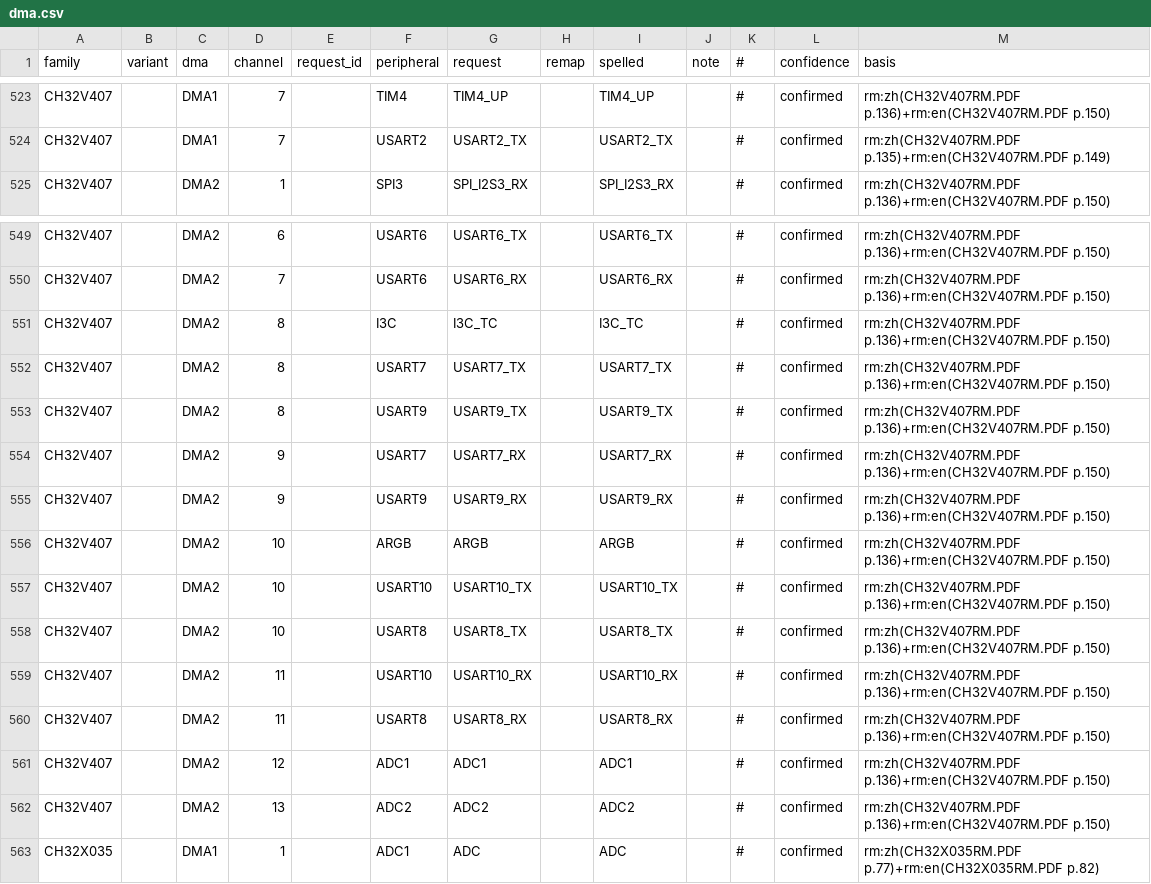
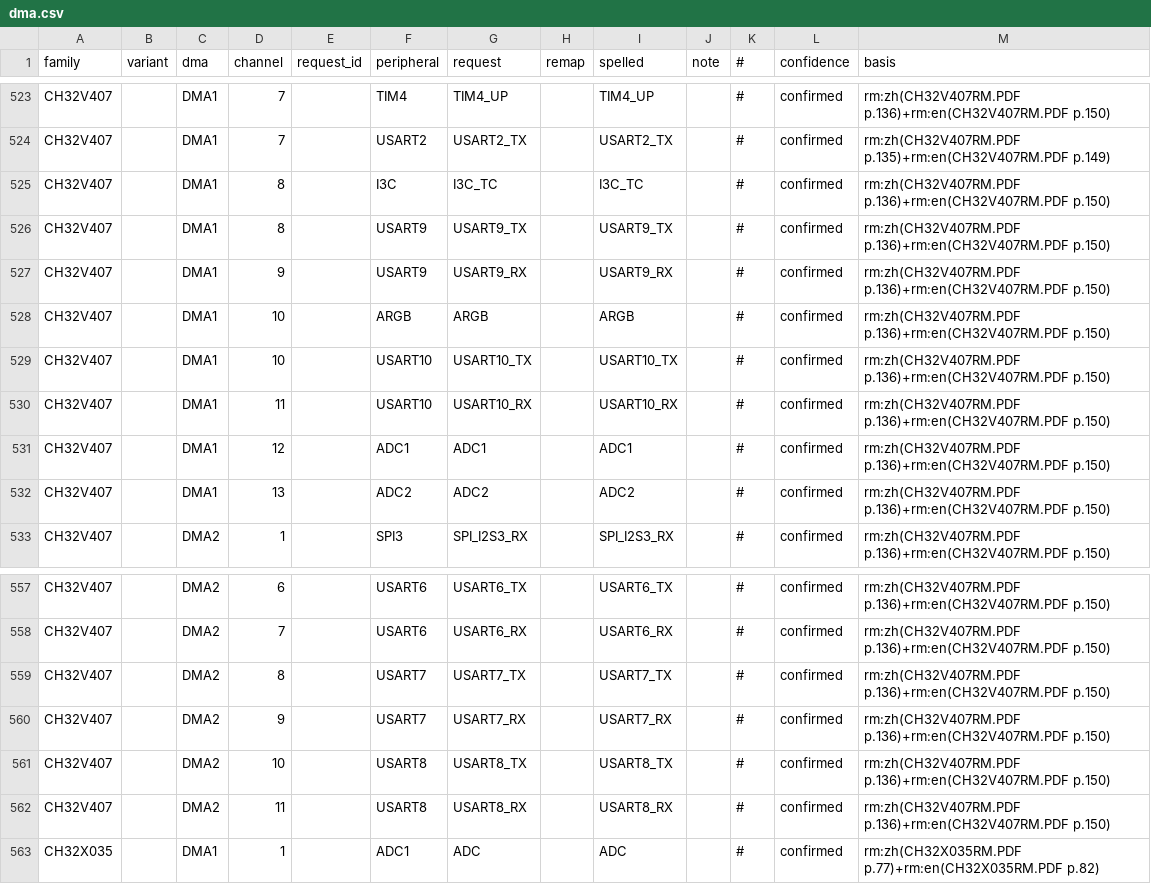
Before and after one commit to ch32-riscv-ug/ch32-device-data, a CSV file: index/dma.csv, drawn as a sheet; only a part is shown, gaps mark what is left out.

Commit message:
dma_requests: V407 の DMA1 ch8〜13 が DMA2 に化けていたのを直す（ArduinoCore-CH32RV の報告）
CH32V407RM は表題を表の下に置き、DMA1 の ch8〜13 の表の直後に `Figure 11-3 DMA2 …` が来る。表題を
出てきた順に表へ割り当てていたので、ADC1(ch12)・ADC2(ch13)・USART9/10・I3C・ARGB の8行が DMA2 に
なっていた（zh/en とも同じ読みで confirmed）。ch32v4x7.h の DMA1 は ch13 まで、DMA2 は ch11 まで。

- extract_dma_requests: `通道8〜` から始まる表は直前の格子の続き。表題は同じ DMA を名乗るとき
  だけ消費する（CH32FV2x_V3xRM.en の `Table 11-4 … DMA2 channel (Ⅱ)` は自分の表題を持つ）
- 動いたのは V407 の8行だけ（DMA2→DMA1）。他 family は不変
- check_tables: (DMA, channel) が register_blocks の DMAx_ChannelN に実在すること（直す前のデータで落ちる）

```diff
--- a/index/dma.csv
+++ b/index/dma.csv
@@ -524,2 +524,10 @@ CH32V407,,DMA1,7,,TIM4,TIM4_UP,,TIM4_UP,,#,confirmed,rm:zh(CH32V407RM.PDF p.136)
 CH32V407,,DMA1,7,,USART2,USART2_TX,,USART2_TX,,#,confirmed,rm:zh(CH32V407RM.PDF p.135)+rm:en(CH32V407RM.PDF p.149)
+CH32V407,,DMA1,8,,I3C,I3C_TC,,I3C_TC,,#,confirmed,rm:zh(CH32V407RM.PDF p.136)+rm:en(CH32V407RM.PDF p.150)
+CH32V407,,DMA1,8,,USART9,USART9_TX,,USART9_TX,,#,confirmed,rm:zh(CH32V407RM.PDF p.136)+rm:en(CH32V407RM.PDF p.150)
+CH32V407,,DMA1,9,,USART9,USART9_RX,,USART9_RX,,#,confirmed,rm:zh(CH32V407RM.PDF p.136)+rm:en(CH32V407RM.PDF p.150)
+CH32V407,,DMA1,10,,ARGB,ARGB,,ARGB,,#,confirmed,rm:zh(CH32V407RM.PDF p.136)+rm:en(CH32V407RM.PDF p.150)
+CH32V407,,DMA1,10,,USART10,USART10_TX,,USART10_TX,,#,confirmed,rm:zh(CH32V407RM.PDF p.136)+rm:en(CH32V407RM.PDF p.150)
+CH32V407,,DMA1,11,,USART10,USART10_RX,,USART10_RX,,#,confirmed,rm:zh(CH32V407RM.PDF p.136)+rm:en(CH32V407RM.PDF p.150)
+CH32V407,,DMA1,12,,ADC1,ADC1,,ADC1,,#,confirmed,rm:zh(CH32V407RM.PDF p.136)+rm:en(CH32V407RM.PDF p.150)
+CH32V407,,DMA1,13,,ADC2,ADC2,,ADC2,,#,confirmed,rm:zh(CH32V407RM.PDF p.136)+rm:en(CH32V407RM.PDF p.150)
 CH32V407,,DMA2,1,,SPI3,SPI_I2S3_RX,,SPI_I2S3_RX,,#,confirmed,rm:zh(CH32V407RM.PDF p.136)+rm:en(CH32V407RM.PDF p.150)
@@ -550,14 +558,6 @@ CH32V407,,DMA2,6,,USART6,USART6_TX,,USART6_TX,,#,confirmed,rm:zh(CH32V407RM.PDF
 CH32V407,,DMA2,7,,USART6,USART6_RX,,USART6_RX,,#,confirmed,rm:zh(CH32V407RM.PDF p.136)+rm:en(CH32V407RM.PDF p.150)
-CH32V407,,DMA2,8,,I3C,I3C_TC,,I3C_TC,,#,confirmed,rm:zh(CH32V407RM.PDF p.136)+rm:en(CH32V407RM.PDF p.150)
 CH32V407,,DMA2,8,,USART7,USART7_TX,,USART7_TX,,#,confirmed,rm:zh(CH32V407RM.PDF p.136)+rm:en(CH32V407RM.PDF p.150)
-CH32V407,,DMA2,8,,USART9,USART9_TX,,USART9_TX,,#,confirmed,rm:zh(CH32V407RM.PDF p.136)+rm:en(CH32V407RM.PDF p.150)
 CH32V407,,DMA2,9,,USART7,USART7_RX,,USART7_RX,,#,confirmed,rm:zh(CH32V407RM.PDF p.136)+rm:en(CH32V407RM.PDF p.150)
-CH32V407,,DMA2,9,,USART9,USART9_RX,,USART9_RX,,#,confirmed,rm:zh(CH32V407RM.PDF p.136)+rm:en(CH32V407RM.PDF p.150)
-CH32V407,,DMA2,10,,ARGB,ARGB,,ARGB,,#,confirmed,rm:zh(CH32V407RM.PDF p.136)+rm:en(CH32V407RM.PDF p.150)
-CH32V407,,DMA2,10,,USART10,USART10_TX,,USART10_TX,,#,confirmed,rm:zh(CH32V407RM.PDF p.136)+rm:en(CH32V407RM.PDF p.150)
 CH32V407,,DMA2,10,,USART8,USART8_TX,,USART8_TX,,#,confirmed,rm:zh(CH32V407RM.PDF p.136)+rm:en(CH32V407RM.PDF p.150)
-CH32V407,,DMA2,11,,USART10,USART10_RX,,USART10_RX,,#,confirmed,rm:zh(CH32V407RM.PDF p.136)+rm:en(CH32V407RM.PDF p.150)
 CH32V407,,DMA2,11,,USART8,USART8_RX,,USART8_RX,,#,confirmed,rm:zh(CH32V407RM.PDF p.136)+rm:en(CH32V407RM.PDF p.150)
-CH32V407,,DMA2,12,,ADC1,ADC1,,ADC1,,#,confirmed,rm:zh(CH32V407RM.PDF p.136)+rm:en(CH32V407RM.PDF p.150)
-CH32V407,,DMA2,13,,ADC2,ADC2,,ADC2,,#,confirmed,rm:zh(CH32V407RM.PDF p.136)+rm:en(CH32V407RM.PDF p.150)
 CH32X035,,DMA1,1,,ADC1,ADC,,ADC,,#,confirmed,rm:zh(CH32X035RM.PDF p.77)+rm:en(CH32X035RM.PDF p.82)
```
Also changed, not shown: evidence/dma_requests.csv, index/manifest.csv, 5 other files.
